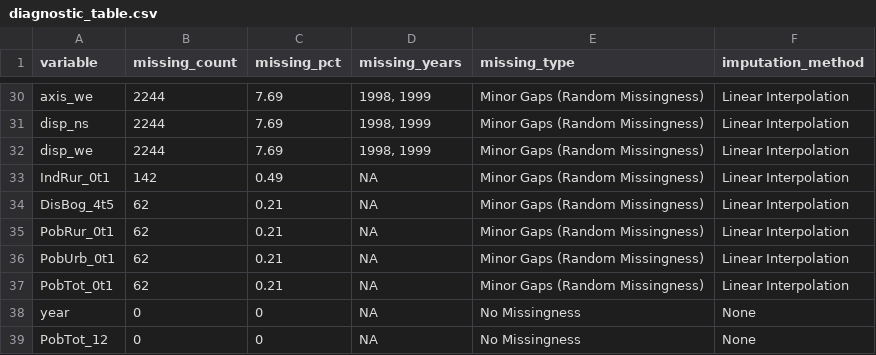
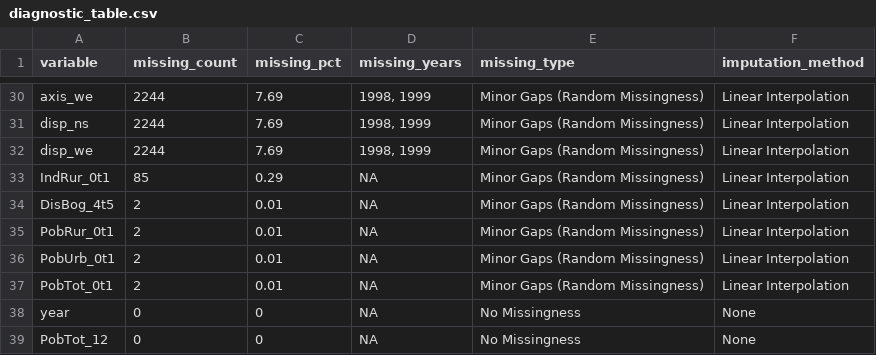
Before and after one commit to pmcquest/snvdem-col, a CSV file: data/panel/01_empirical_data/05_diagnostics/diagnostic_table.csv, drawn as a sheet; only a part is shown, gaps mark what is left out.

Commit message:
Re-run df01-df07 + merge; replace TerriData rurality patch with ColOpenData
df01's 2021-2023 rurality patch previously drew on TerriData's 2018 census
export, which was missing 20 municipalities (19 Areas No Municipalizadas in
Amazonas/Guainia/Vaupes + San Andres). Replaced with ColOpenData's
population_projections.xlsx (Los Andes Epiverse-TRACE), which has complete
1122-municipality coverage 1985-2030 and is already used for criterion #12
in df05. Added rurality_validation.R, which correlates the ColOpenData-
derived rurality index against CEDE's own IndRur_0t1 over their 1993-2020
overlap to justify trusting ColOpenData for the years CEDE doesn't cover
(moved out of df01-01234513-clean.R, where this check previously lived
inline against the incomplete TerriData export).

Archived the two prior merge-script versions to 04_merge_empirical/prior/
instead of deleting outright.

```diff
--- a/data/panel/01_empirical_data/05_diagnostics/diagnostic_table.csv
+++ b/data/panel/01_empirical_data/05_diagnostics/diagnostic_table.csv
@@ -32,7 +32,7 @@ disp_ns,2244,7.69,"1998, 1999",Minor Gaps (Random Missingness),Linear Interpolat
 disp_we,2244,7.69,"1998, 1999",Minor Gaps (Random Missingness),Linear Interpolation
-IndRur_0t1,142,0.49,NA,Minor Gaps (Random Missingness),Linear Interpolation
-DisBog_4t5,62,0.21,NA,Minor Gaps (Random Missingness),Linear Interpolation
-PobRur_0t1,62,0.21,NA,Minor Gaps (Random Missingness),Linear Interpolation
-PobUrb_0t1,62,0.21,NA,Minor Gaps (Random Missingness),Linear Interpolation
-PobTot_0t1,62,0.21,NA,Minor Gaps (Random Missingness),Linear Interpolation
+IndRur_0t1,85,0.29,NA,Minor Gaps (Random Missingness),Linear Interpolation
+DisBog_4t5,2,0.01,NA,Minor Gaps (Random Missingness),Linear Interpolation
+PobRur_0t1,2,0.01,NA,Minor Gaps (Random Missingness),Linear Interpolation
+PobUrb_0t1,2,0.01,NA,Minor Gaps (Random Missingness),Linear Interpolation
+PobTot_0t1,2,0.01,NA,Minor Gaps (Random Missingness),Linear Interpolation
 year,0,0,NA,No Missingness,None
```
Also changed, not shown: 19 other files.
